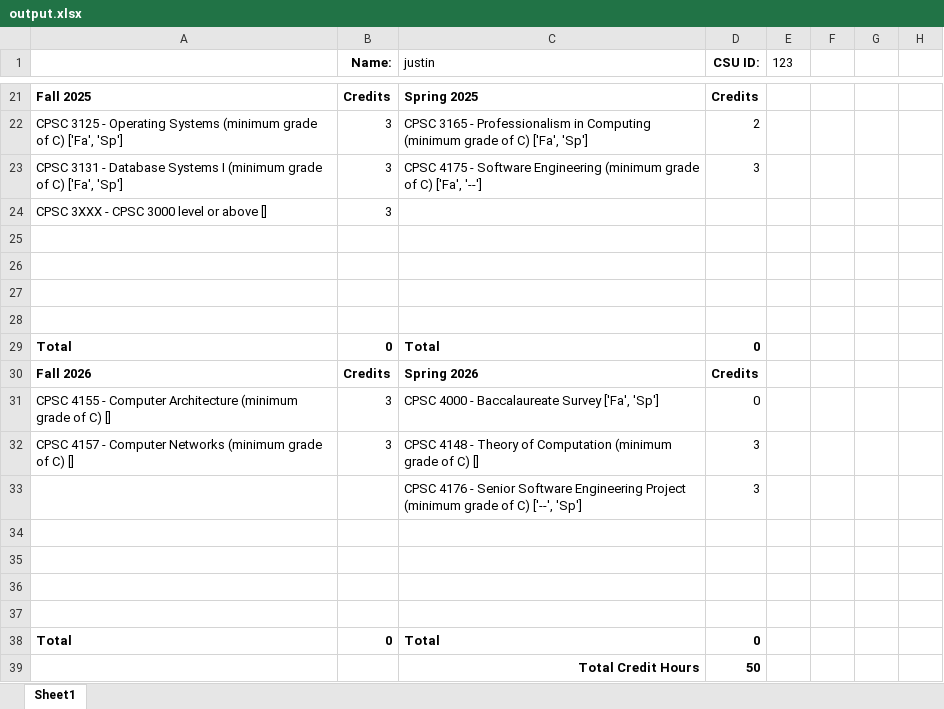
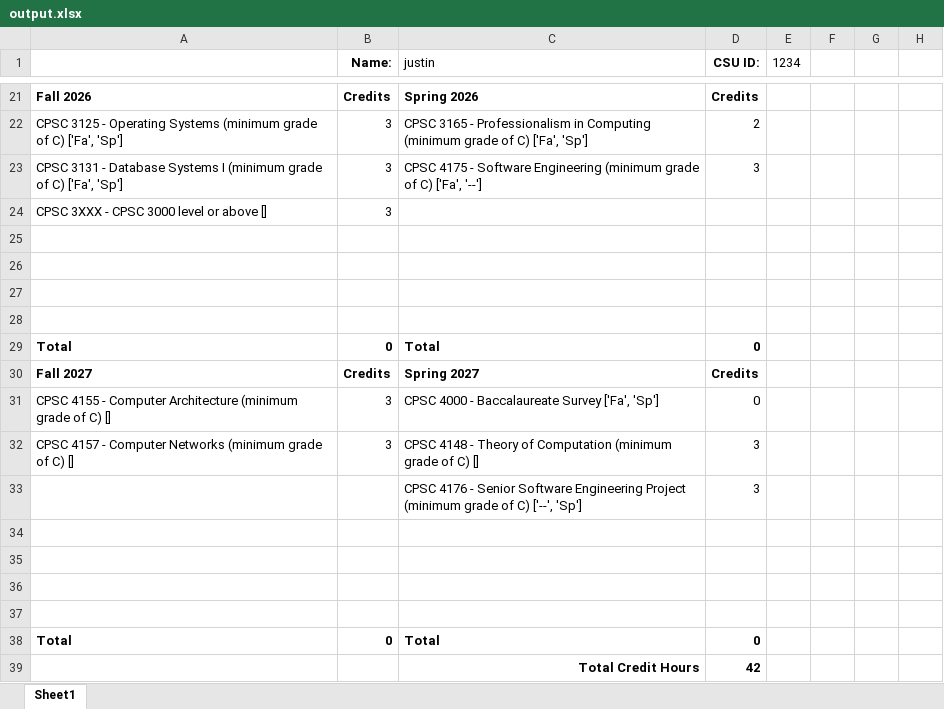
Before and after one commit to cesmith1/CPSC6177-Project-Team2, an Excel workbook: output.xlsx, sheet Sheet1, drawn as a sheet; only a part is shown, gaps mark what is left out; values as stored, in another font and other column widths than the file's, no borders; conditional formats not drawn; the diff covers the shown part only; the diff names each change by its address in the sheet, - before the commit and + after, or states it on an @@ line.

```diff
--- a/output.xlsx (sheet Sheet1)
+++ b/output.xlsx (sheet Sheet1)
-E1: 123
+E1: 1234
-A21: Fall 2025
+A21: Fall 2026
-C21 (justin): Spring 2025
+C21 (justin): Spring 2026
-A30: Fall 2026
+A30: Fall 2027
-C30 (justin): Spring 2026
+C30 (justin): Spring 2027
-D39 (CSU ID:): 50
+D39 (CSU ID:): 42
```
Also changed, not shown: 6 added rows, 6 removed rows and 19 edited cells elsewhere in this sheet, 1 other file.
